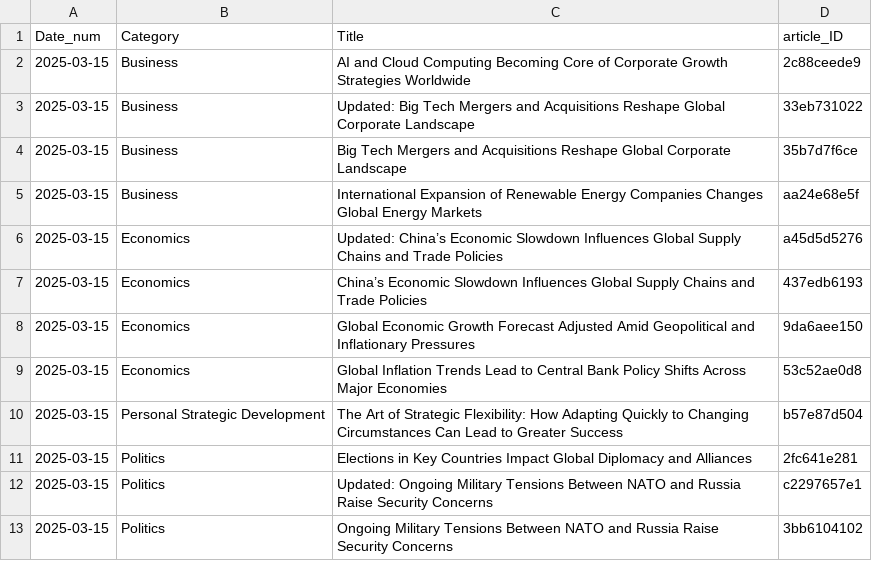
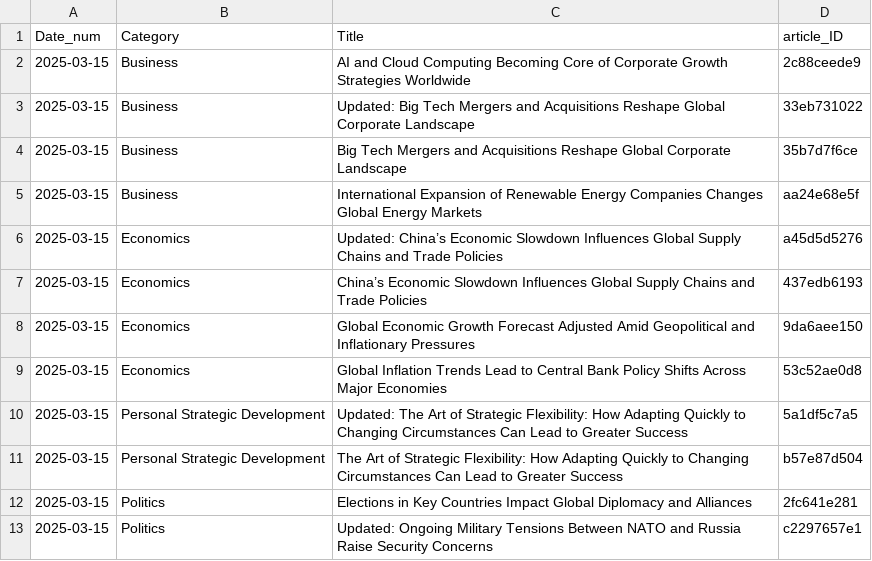
Before and after one commit to lgitscape/stratify, a CSV file: gpt_metadata.csv, drawn as a sheet; only a part is shown; the shorter side is filled out with more unchanged rows.

Commit message:
Add files via upload

```diff
--- a/gpt_metadata.csv
+++ b/gpt_metadata.csv
@@ -9,2 +9,3 @@ Date_num,Category,Title,article_ID
 2025-03-15,Economics,Global Inflation Trends Lead to Central Bank Policy Shifts Across Major Economies,53c52ae0d8
+2025-03-15,Personal Strategic Development,Updated: The Art of Strategic Flexibility: How Adapting Quickly to Changing Circumstances Can Lead to Greater Success,5a1df5c7a5
 2025-03-15,Personal Strategic Development,The Art of Strategic Flexibility: How Adapting Quickly to Changing Circumstances Can Lead to Greater Success,b57e87d504
```
